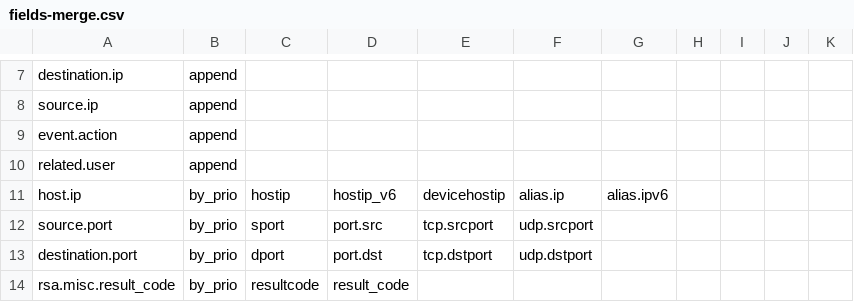
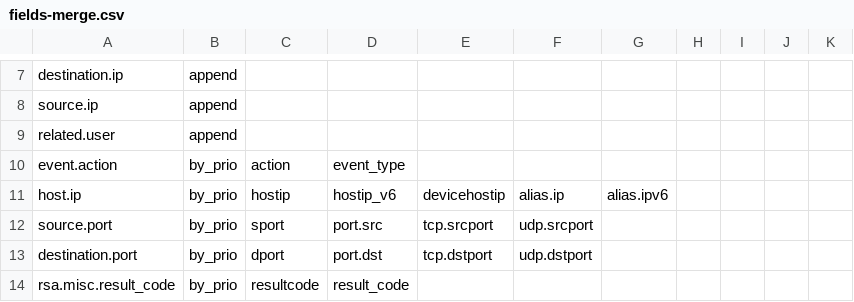
Before and after one commit to adriansr/nwdevice2filebeat, a CSV file: fields-merge.csv, drawn as a sheet; only a part is shown, gaps mark what is left out.

Commit message:
Make event.action a prio field

```diff
--- a/fields-merge.csv
+++ b/fields-merge.csv
@@ -8,4 +8,4 @@ destination.ip,append
 source.ip,append
-event.action,append
 related.user,append
+event.action,by_prio,action,event_type
 host.ip,by_prio,hostip,hostip_v6,devicehostip,alias.ip,alias.ipv6
```
Also changed, not shown: 1 other file.
